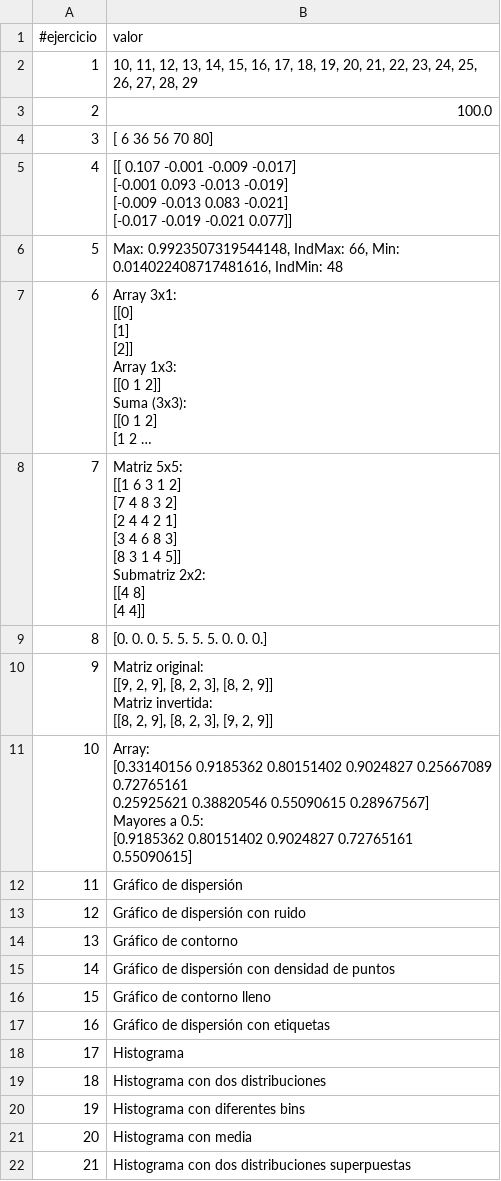
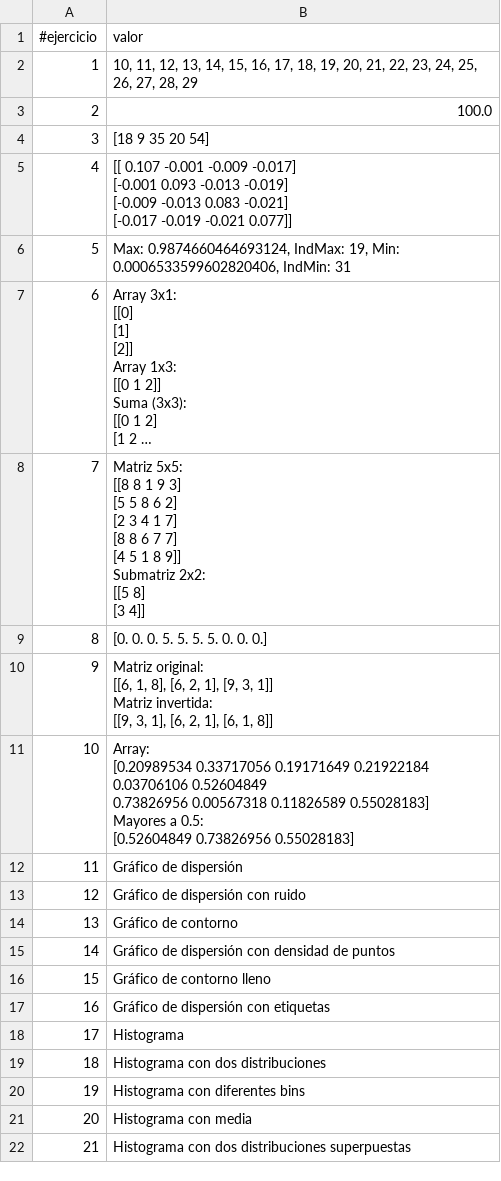
Before and after one commit to huber-toro/ubert_toro1, a CSV file: src/evidencias/actividad_2/Actividad_2.csv, drawn as a sheet; long unchanged cells end in …; ↵ is a line break in a cell; the diff names each change by its address in the sheet, - before the commit and + after, or states it on an @@ line.

Commit message:
Entregables_actividad_1,2 y 3

```diff
--- a/src/evidencias/actividad_2/Actividad_2.csv
+++ b/src/evidencias/actividad_2/Actividad_2.csv
-B4 (valor): [ 6 36 56 70 80]
+B4 (valor): [18 9 35 20 54]
-B6 (valor): Max: 0.9923507319544148, IndMax: 66, Min: 0.014022408717481616, IndMin: 48
+B6 (valor): Max: 0.9874660464693124, IndMax: 19, Min: 0.0006533599602820406, IndMin: 31
-B8 (valor): Matriz 5x5: ↵ [[1 6 3 1 2] ↵ [7 4 8 3 2] ↵ [2 4 4 2 1] ↵ [3 4 6 8 3] ↵ [8 3 1 4 5]] ↵ Submatriz 2x2: ↵ [[4 8] ↵ [4 4]]
+B8 (valor): Matriz 5x5: ↵ [[8 8 1 9 3] ↵ [5 5 8 6 2] ↵ [2 3 4 1 7] ↵ [8 8 6 7 7] ↵ [4 5 1 8 9]] ↵ Submatriz 2x2: ↵ [[5 8] ↵ [3 4]]
-B10 (valor): Matriz original: ↵ [[9, 2, 9], [8, 2, 3], [8, 2, 9]] ↵ Matriz invertida: ↵ [[8, 2, 9], [8, 2, 3], [9, 2, 9]]
+B10 (valor): Matriz original: ↵ [[6, 1, 8], [6, 2, 1], [9, 3, 1]] ↵ Matriz invertida: ↵ [[9, 3, 1], [6, 2, 1], [6, 1, 8]]
-B11 (valor): Array: ↵ [0.33140156 0.9185362 0.80151402 0.9024827 0.25667089 0.72765161 ↵ 0.25925621 0.38820546 0.55090615 0.28967567] ↵ Mayores a 0.5: ↵ [0.9185362 0.80151402 0.9024827 0.72765161 0.55090615]
+B11 (valor): Array: ↵ [0.20989534 0.33717056 0.19171649 0.21922184 0.03706106 0.52604849 ↵ 0.73826956 0.00567318 0.11826589 0.55028183] ↵ Mayores a 0.5: ↵ [0.52604849 0.73826956 0.55028183]
```
Also changed, not shown: 16 other files.
